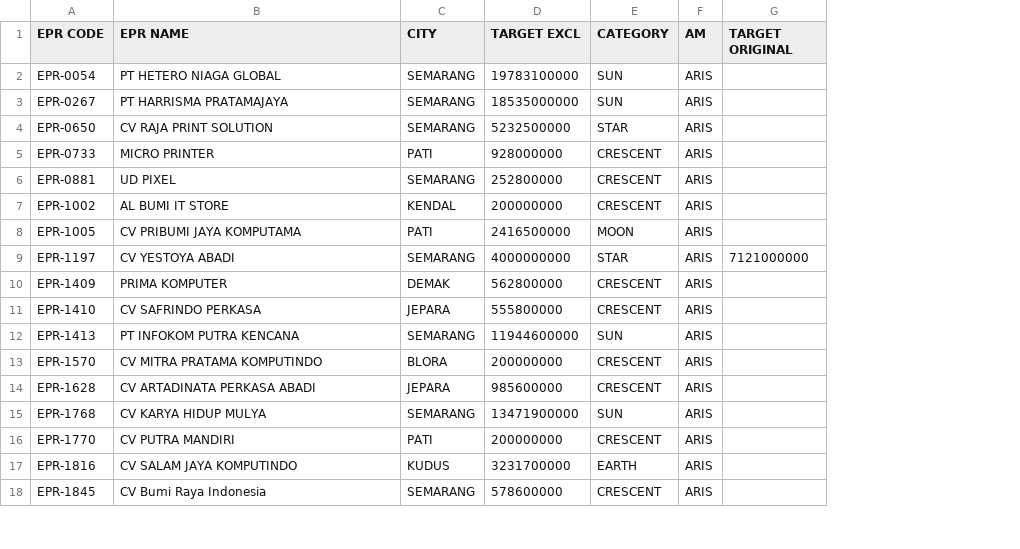
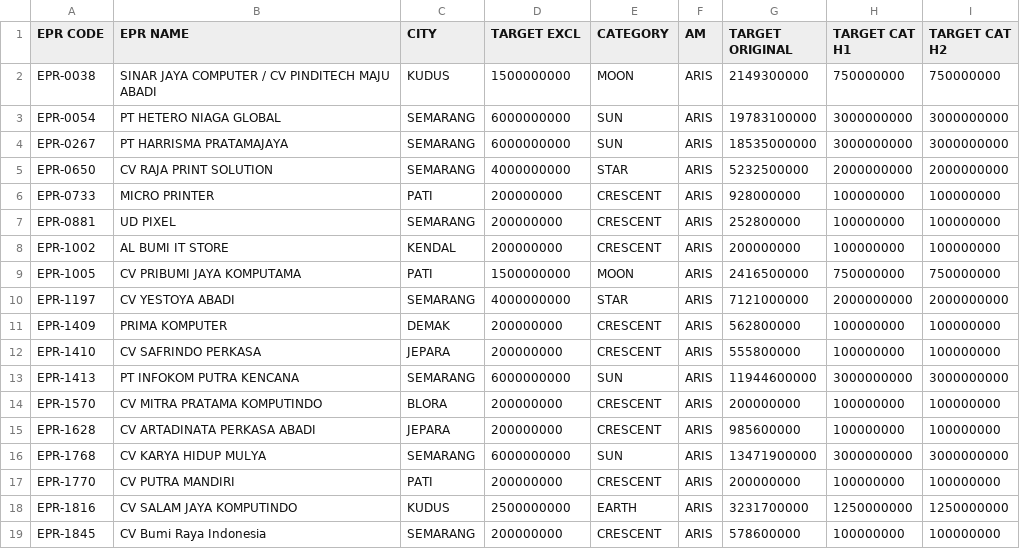
Before and after one commit to ariswidodo/EPR, a CSV file: data/epr_master.csv, drawn as a sheet; only a part is shown; addresses are those after the commit; the diff covers the shown part only; the diff names each change by its address in the sheet, - before the commit and + after, or states it on an @@ line.

Commit message:
Update EPR targets from db target.xlsx (Original 52/48 & Category 50/50)

```diff
--- a/data/epr_master.csv
+++ b/data/epr_master.csv
+column H (TARGET CAT H1), rows 3-19: 3000000000 | 3000000000 | 2000000000 | 100000000 | 100000000 | 100000000 | 750000000 | 2000000000 | 100000000 | 100000000 | 3000000000 | 100000000 | 100000000 | 3000000000 | 100000000 | 1250000000 | 100000000
+column I (TARGET CAT H2), rows 3-19: 3000000000 | 3000000000 | 2000000000 | 100000000 | 100000000 | 100000000 | 750000000 | 2000000000 | 100000000 | 100000000 | 3000000000 | 100000000 | 100000000 | 3000000000 | 100000000 | 1250000000 | 100000000
+row 2: EPR-0038 | SINAR JAYA COMPUTER / CV PINDITECH MAJU ABADI | KUDUS | 1500000000 | MOON | ARIS | 2149300000 | 750000000 | 750000000
-D3 (TARGET EXCL): 19783100000
+D3 (TARGET EXCL): 6000000000
-G3 (TARGET ORIGINAL): (empty)
+G3 (TARGET ORIGINAL): 19783100000
-D4 (TARGET EXCL): 18535000000
+D4 (TARGET EXCL): 6000000000
-G4 (TARGET ORIGINAL): (empty)
+G4 (TARGET ORIGINAL): 18535000000
-D5 (TARGET EXCL): 5232500000
+D5 (TARGET EXCL): 4000000000
-G5 (TARGET ORIGINAL): (empty)
+G5 (TARGET ORIGINAL): 5232500000
-D6 (TARGET EXCL): 928000000
+D6 (TARGET EXCL): 200000000
-G6 (TARGET ORIGINAL): (empty)
+G6 (TARGET ORIGINAL): 928000000
-D7 (TARGET EXCL): 252800000
+D7 (TARGET EXCL): 200000000
-G7 (TARGET ORIGINAL): (empty)
+G7 (TARGET ORIGINAL): 252800000
-G8 (TARGET ORIGINAL): (empty)
+G8 (TARGET ORIGINAL): 200000000
-D9 (TARGET EXCL): 2416500000
+D9 (TARGET EXCL): 1500000000
-G9 (TARGET ORIGINAL): (empty)
+G9 (TARGET ORIGINAL): 2416500000
-D11 (TARGET EXCL): 562800000
+D11 (TARGET EXCL): 200000000
-G11 (TARGET ORIGINAL): (empty)
+G11 (TARGET ORIGINAL): 562800000
-D12 (TARGET EXCL): 555800000
+D12 (TARGET EXCL): 200000000
-G12 (TARGET ORIGINAL): (empty)
+G12 (TARGET ORIGINAL): 555800000
-D13 (TARGET EXCL): 11944600000
+D13 (TARGET EXCL): 6000000000
-G13 (TARGET ORIGINAL): (empty)
+G13 (TARGET ORIGINAL): 11944600000
-G14 (TARGET ORIGINAL): (empty)
+G14 (TARGET ORIGINAL): 200000000
-D15 (TARGET EXCL): 985600000
+D15 (TARGET EXCL): 200000000
-G15 (TARGET ORIGINAL): (empty)
+G15 (TARGET ORIGINAL): 985600000
-D16 (TARGET EXCL): 13471900000
+D16 (TARGET EXCL): 6000000000
-G16 (TARGET ORIGINAL): (empty)
+G16 (TARGET ORIGINAL): 13471900000
-G17 (TARGET ORIGINAL): (empty)
+G17 (TARGET ORIGINAL): 200000000
-D18 (TARGET EXCL): 3231700000
+D18 (TARGET EXCL): 2500000000
-G18 (TARGET ORIGINAL): (empty)
+G18 (TARGET ORIGINAL): 3231700000
-D19 (TARGET EXCL): 578600000
+D19 (TARGET EXCL): 200000000
-G19 (TARGET ORIGINAL): (empty)
+G19 (TARGET ORIGINAL): 578600000
```
Also changed, not shown: 1 removed row and 9 edited cells elsewhere in this file, 4 other files.
